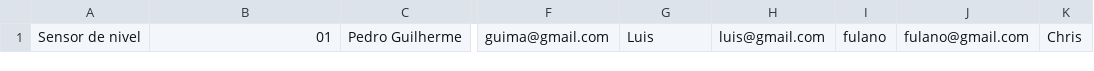
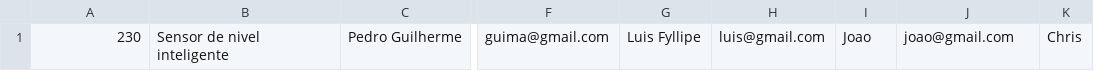
Before and after one commit to S204-Inatel-2024-1/Front_GLP, a CSV file: TesteProjetos.csv, drawn as a sheet; only a part is shown, gaps mark what is left out; the diff names each change by its address in the sheet, - before the commit and + after, or states it on an @@ line.

```diff
--- a/TesteProjetos.csv
+++ b/TesteProjetos.csv
-A1: Sensor de nivel
+A1: 230
-B1: 01
+B1: Sensor de nivel inteligente
-G1: Luis
+G1: Luis Fyllipe
-I1: fulano
+I1: Joao
-J1: fulano@gmail.com
+J1: joao@gmail.com
```
Also changed, not shown: 5 other files.
